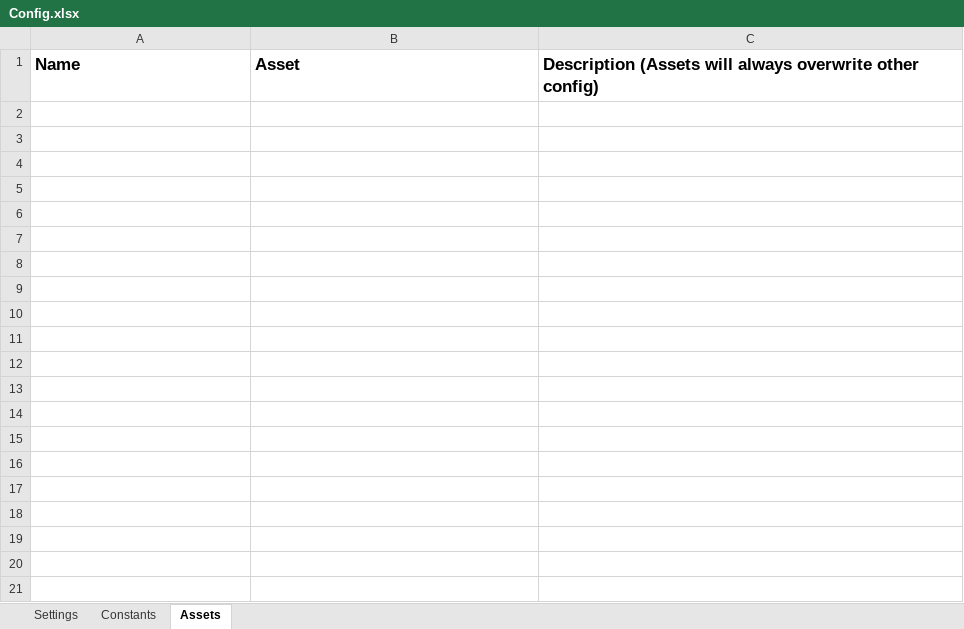
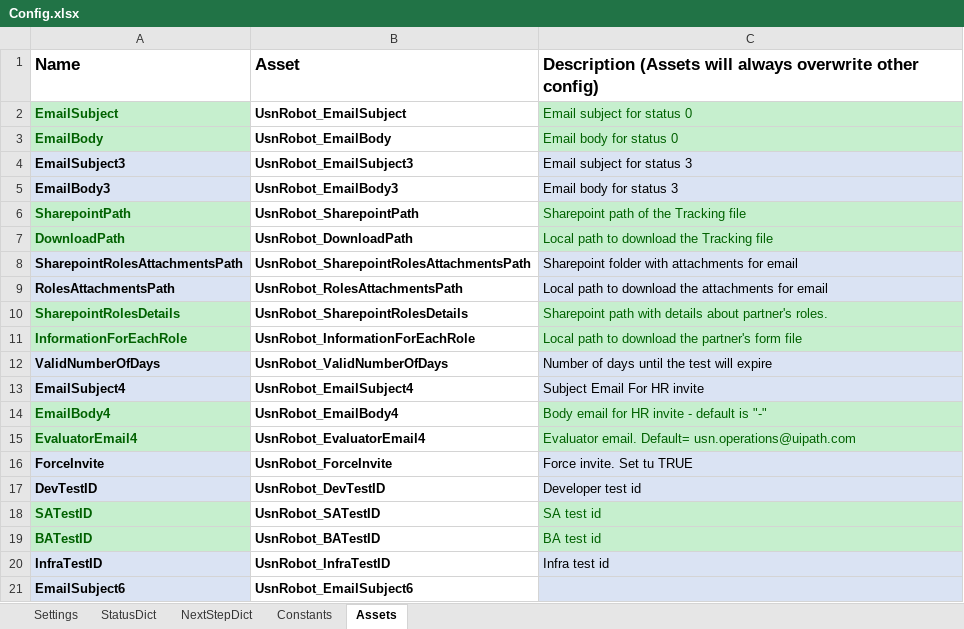
Before and after one commit to IonutMihaiNiculaUiPath/USNRobot_2, an Excel workbook: USNRobot_2/Data/Config.xlsx, sheet Assets, drawn as a sheet; only a part is shown; values as stored, in another font and other column widths than the file's, no borders; the diff covers the shown part only; the diff names each change by its address in the sheet, - before the commit and + after, or states it on an @@ line.

Commit message:
Added Hackerrank utilities, readPartnerEmployeeTable

```diff
--- a/USNRobot_2/Data/Config.xlsx (sheet Assets)
+++ b/USNRobot_2/Data/Config.xlsx (sheet Assets)
+sheet tab: StatusDict
+sheet tab: NextStepDict
+row 2: EmailSubject | UsnRobot_EmailSubject | Email subject for status 0
+row 3: EmailBody | UsnRobot_EmailBody | Email body for status 0
+row 4: EmailSubject3 | UsnRobot_EmailSubject3 | Email subject for status 3
+row 5: EmailBody3 | UsnRobot_EmailBody3 | Email body for status 3
+row 6: SharepointPath | UsnRobot_SharepointPath | Sharepoint path of the Tracking file
+row 7: DownloadPath | UsnRobot_DownloadPath | Local path to download the Tracking file
+row 8: SharepointRolesAttachmentsPath | UsnRobot_SharepointRolesAttachmentsPath | Sharepoint folder with attachments for email
+row 9: RolesAttachmentsPath | UsnRobot_RolesAttachmentsPath | Local path to download the attachments for email
+row 10: SharepointRolesDetails | UsnRobot_SharepointRolesDetails | Sharepoint path with details about partner's roles.
+row 11: InformationForEachRole | UsnRobot_InformationForEachRole | Local path to download the partner's form file
+row 12: ValidNumberOfDays | UsnRobot_ValidNumberOfDays | Number of days until the test will expire
+row 13: EmailSubject4 | UsnRobot_EmailSubject4 | Subject Email For HR invite
+row 14: EmailBody4 | UsnRobot_EmailBody4 | Body email for HR invite - default is "-"
+row 15: EvaluatorEmail4 | UsnRobot_EvaluatorEmail4 | Evaluator email. Default= usn.operations@uipath.com
+row 16: ForceInvite | UsnRobot_ForceInvite | Force invite. Set tu TRUE
+row 17: DevTestID | UsnRobot_DevTestID | Developer test id
+row 18: SATestID | UsnRobot_SATestID | SA test id
+row 19: BATestID | UsnRobot_BATestID | BA test id
+row 20: InfraTestID | UsnRobot_InfraTestID | Infra test id
+row 21: EmailSubject6 | UsnRobot_EmailSubject6
```
Also changed, not shown: 41 added rows elsewhere in this sheet, sheet Settings, sheet Constants, 14 other files.
